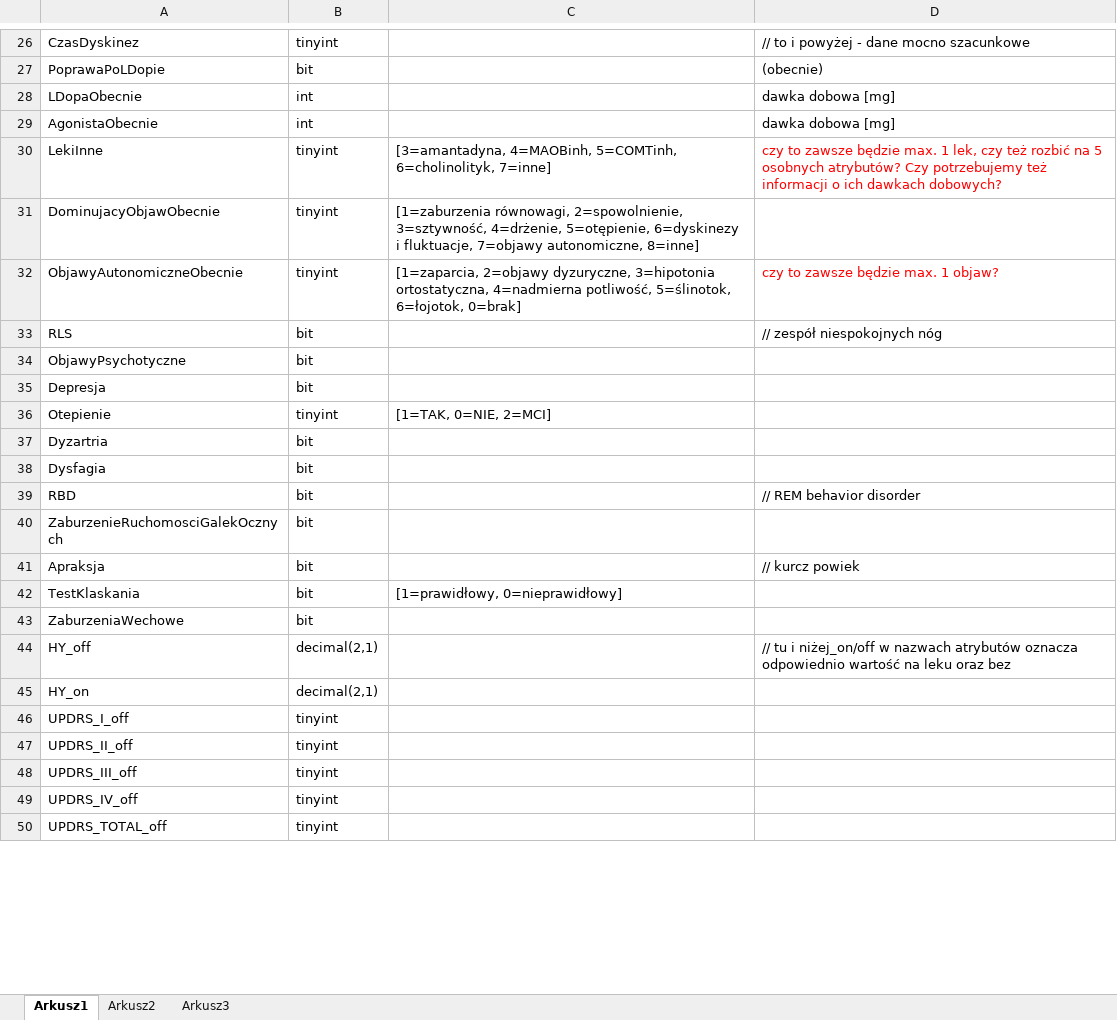
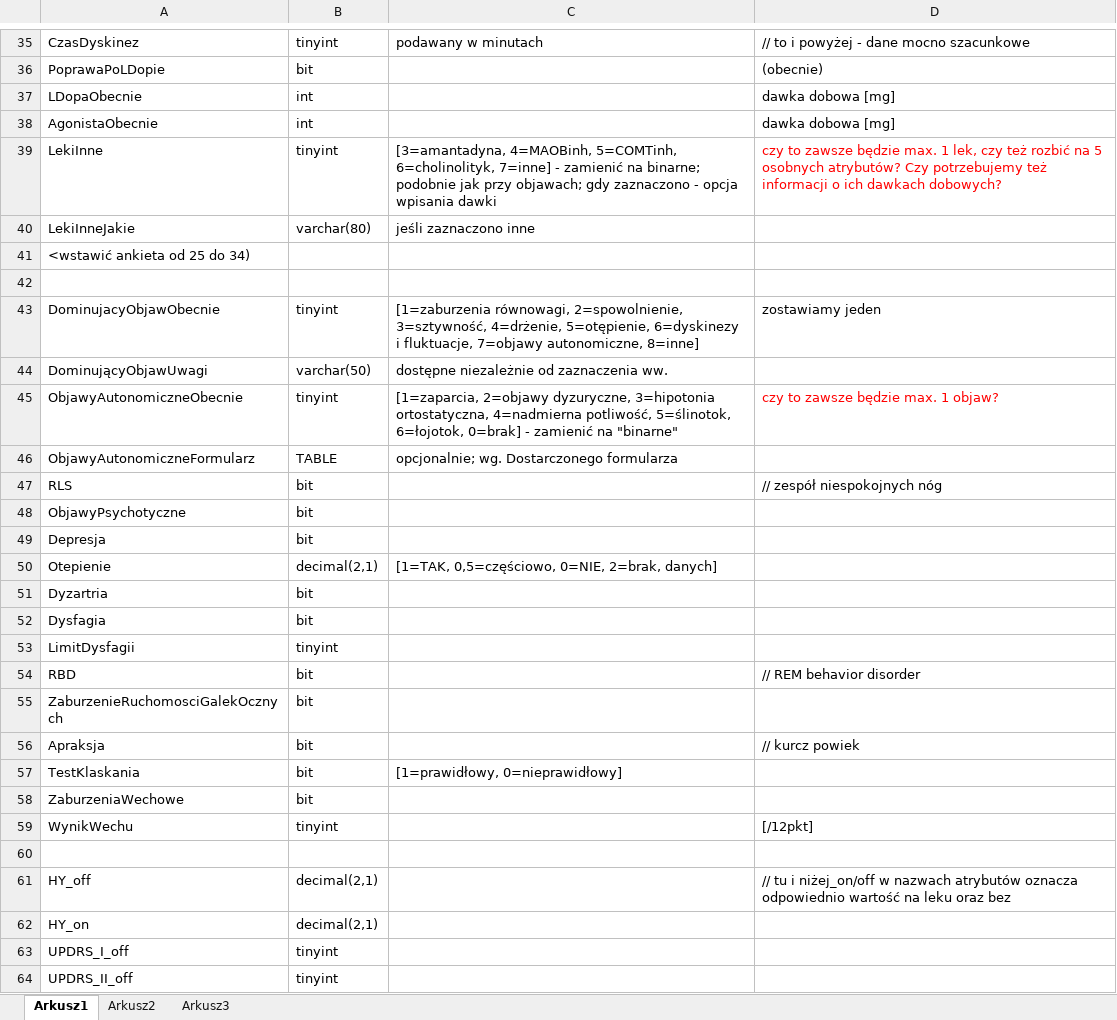
Before and after one commit to mk4me/bdr, an Excel workbook: TPP/dokumenty/TPP_atrybuty.xlsx, sheet Arkusz1, drawn as a sheet; only a part is shown, gaps mark what is left out; the shorter side is filled out with more unchanged rows; values as stored, in another font and other column widths than the file's, no borders; addresses are those after the commit; the diff covers the shown part only; the diff names each change by its address in the sheet, - before the commit and + after, or states it on an @@ line.

```diff
--- a/TPP/dokumenty/TPP_atrybuty.xlsx (sheet Arkusz1)
+++ b/TPP/dokumenty/TPP_atrybuty.xlsx (sheet Arkusz1)
-C35: (empty)
+C35: podawany w minutach
-C39: …6=cholinolityk, 7=inne]
+C39: …6=cholinolityk, 7=inne] - zamienić na binarne; podobnie jak przy objawach; gdy zaznaczono - opcja wpisania dawki
+row 40: LekiInneJakie | varchar(80) | jeśli zaznaczono inne
+row 41: <wstawić ankieta od 25 do 34)
+row 42: (empty)
-D43: (empty)
+D43: zostawiamy jeden
+row 44: DominującyObjawUwagi | varchar(50) | dostępne niezależnie od zaznaczenia ww.
-C45: …6=łojotok, 0=brak]
+C45: …6=łojotok, 0=brak] - zamienić na "binarne"
+row 46: ObjawyAutonomiczneFormularz | TABLE | opcjonalnie; wg. Dostarczonego formularza
-B50: tinyint
+B50: decimal(2,1)
-C50: [1=TAK, 0=NIE, 2=MCI]
+C50: [1=TAK, 0,5=częściowo, 0=NIE, 2=brak, danych]
+row 53: LimitDysfagii | tinyint
+row 59: WynikWechu | tinyint |  | [/12pkt]
+row 60: (empty)
```
Also changed, not shown: 55 added rows, 2 removed rows and 45 edited cells elsewhere in this sheet.
